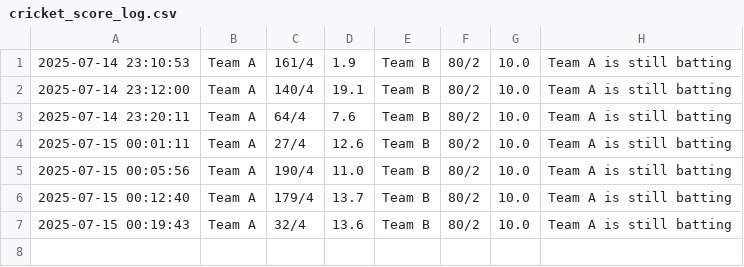
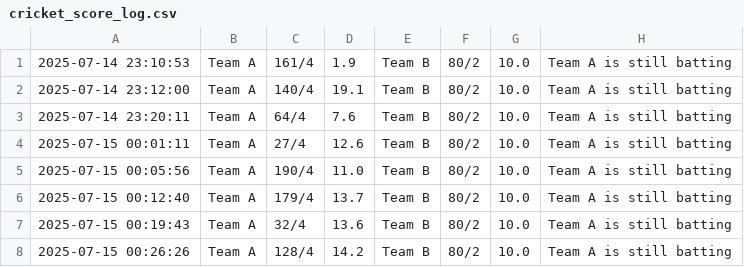
Before and after one commit to Tejatester990/selenium-cricket-score-automation, a CSV file: src/main/resources/csvfiles/cricket_score_log.csv, drawn as a sheet.

```diff
--- a/src/main/resources/csvfiles/cricket_score_log.csv
+++ b/src/main/resources/csvfiles/cricket_score_log.csv
@@ -7 +7,2 @@
 2025-07-15 00:19:43,Team A,32/4,13.6,Team B,80/2,10.0,Team A is still batting
+2025-07-15 00:26:26,Team A,128/4,14.2,Team B,80/2,10.0,Team A is still batting
```
Also changed, not shown: 8 other files.
